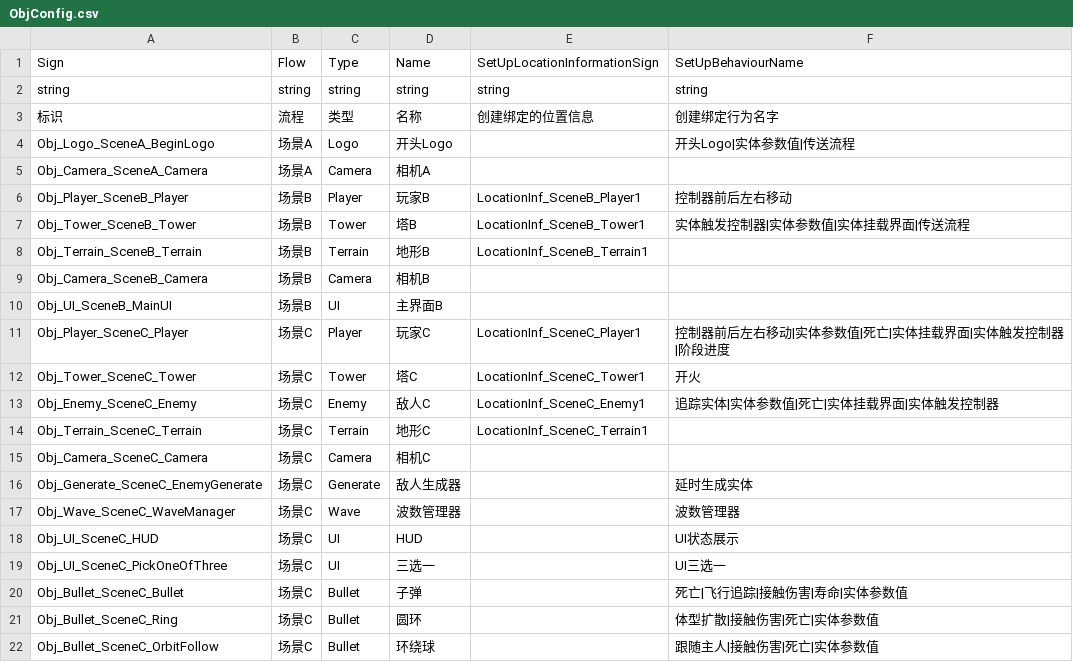
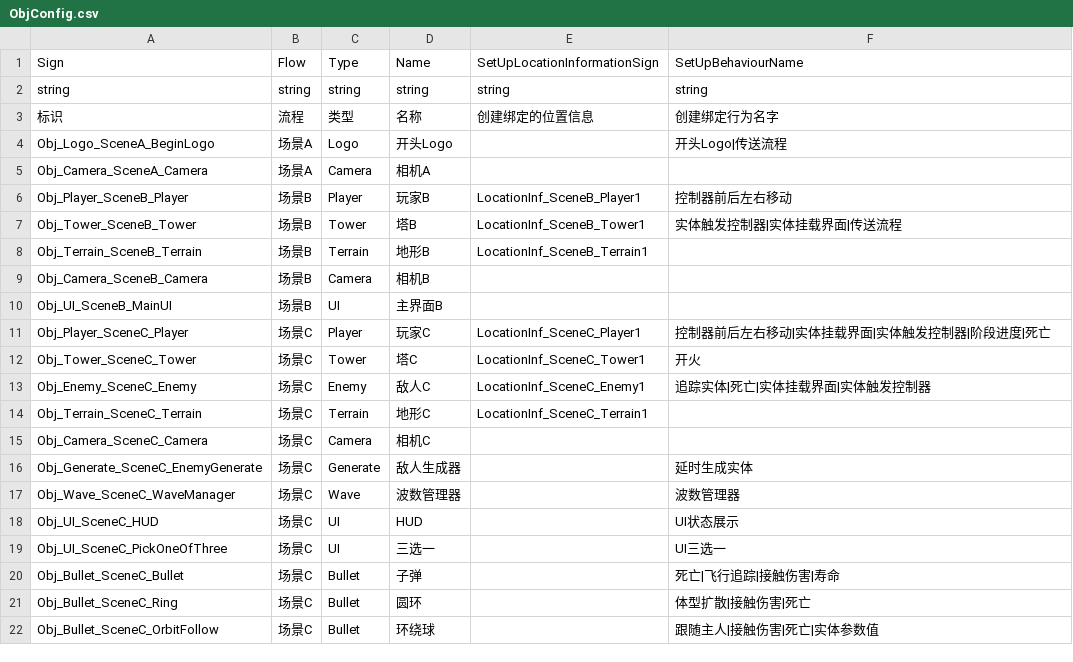
Before and after one commit to WH961230/LazyPanLab_CopyCube, a CSV file: Assets/StreamingAssets/Csv/ObjConfig.csv, drawn as a sheet.

```diff
--- a/Assets/StreamingAssets/Csv/ObjConfig.csv
+++ b/Assets/StreamingAssets/Csv/ObjConfig.csv
@@ -3,6 +3,6 @@ string,string,string,string,string,string
 标识,流程,类型,名称,创建绑定的位置信息,创建绑定行为名字
-Obj_Logo_SceneA_BeginLogo,场景A,Logo,开头Logo,,开头Logo|实体参数值|传送流程
+Obj_Logo_SceneA_BeginLogo,场景A,Logo,开头Logo,,开头Logo|传送流程
 Obj_Camera_SceneA_Camera,场景A,Camera,相机A,,
 Obj_Player_SceneB_Player,场景B,Player,玩家B,LocationInf_SceneB_Player1,控制器前后左右移动
-Obj_Tower_SceneB_Tower,场景B,Tower,塔B,LocationInf_SceneB_Tower1,实体触发控制器|实体参数值|实体挂载界面|传送流程
+Obj_Tower_SceneB_Tower,场景B,Tower,塔B,LocationInf_SceneB_Tower1,实体触发控制器|实体挂载界面|传送流程
 Obj_Terrain_SceneB_Terrain,场景B,Terrain,地形B,LocationInf_SceneB_Terrain1,
@@ -10,5 +10,5 @@ Obj_Camera_SceneB_Camera,场景B,Camera,相机B,,
 Obj_UI_SceneB_MainUI,场景B,UI,主界面B,,
-Obj_Player_SceneC_Player,场景C,Player,玩家C,LocationInf_SceneC_Player1,控制器前后左右移动|实体参数值|死亡|实体挂载界面|实体触发控制器|阶段进度
+Obj_Player_SceneC_Player,场景C,Player,玩家C,LocationInf_SceneC_Player1,控制器前后左右移动|实体挂载界面|实体触发控制器|阶段进度|死亡
 Obj_Tower_SceneC_Tower,场景C,Tower,塔C,LocationInf_SceneC_Tower1,开火
-Obj_Enemy_SceneC_Enemy,场景C,Enemy,敌人C,LocationInf_SceneC_Enemy1,追踪实体|实体参数值|死亡|实体挂载界面|实体触发控制器
+Obj_Enemy_SceneC_Enemy,场景C,Enemy,敌人C,LocationInf_SceneC_Enemy1,追踪实体|死亡|实体挂载界面|实体触发控制器
 Obj_Terrain_SceneC_Terrain,场景C,Terrain,地形C,LocationInf_SceneC_Terrain1,
@@ -19,4 +19,4 @@ Obj_UI_SceneC_HUD,场景C,UI,HUD,,UI状态展示
 Obj_UI_SceneC_PickOneOfThree,场景C,UI,三选一,,UI三选一
-Obj_Bullet_SceneC_Bullet,场景C,Bullet,子弹,,死亡|飞行追踪|接触伤害|寿命|实体参数值
-Obj_Bullet_SceneC_Ring,场景C,Bullet,圆环,,体型扩散|接触伤害|死亡|实体参数值
+Obj_Bullet_SceneC_Bullet,场景C,Bullet,子弹,,死亡|飞行追踪|接触伤害|寿命
+Obj_Bullet_SceneC_Ring,场景C,Bullet,圆环,,体型扩散|接触伤害|死亡
 Obj_Bullet_SceneC_OrbitFollow,场景C,Bullet,环绕球,,跟随主人|接触伤害|死亡|实体参数值
```
Also changed, not shown: 28 other files.
